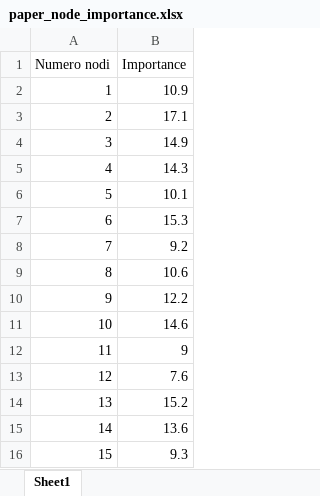
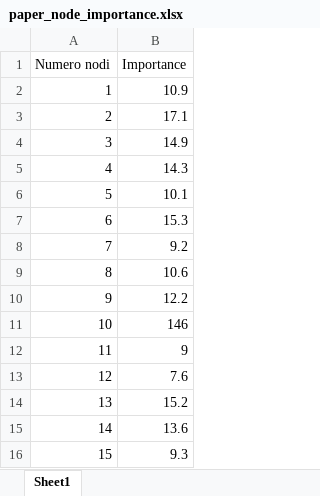
Before and after one commit to Cristian-Curaba/Importance_betweennes_edge, an Excel workbook: paper_node_importance.xlsx, sheet Sheet1, drawn as a sheet; only a part is shown; values as stored, in another font and other column widths than the file's, no borders; the diff names each change by its address in the sheet, - before the commit and + after, or states it on an @@ line.

Commit message:
Testing fineshed. Found a minor incongruence with the paper results

```diff
--- a/paper_node_importance.xlsx (sheet Sheet1)
+++ b/paper_node_importance.xlsx (sheet Sheet1)
-B11 (Importance): 14.6
+B11 (Importance): 146
```
Also changed, not shown: comparison_results.xlsx, 6 other files.
